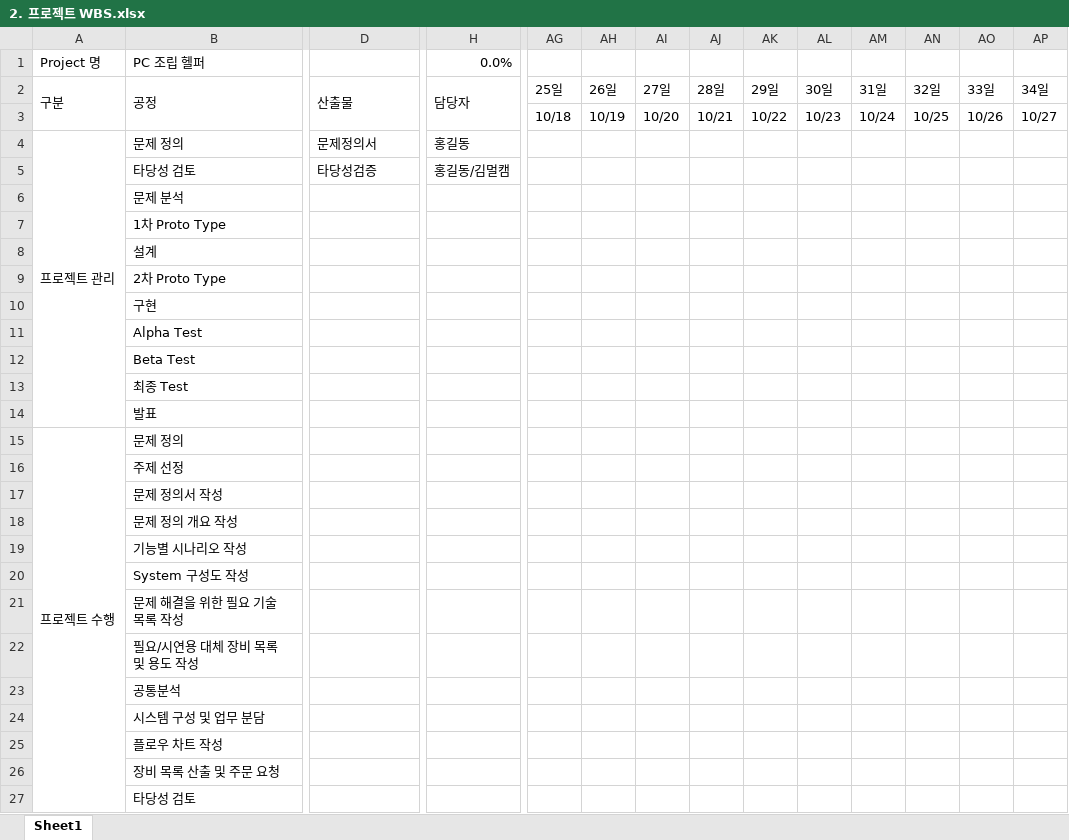
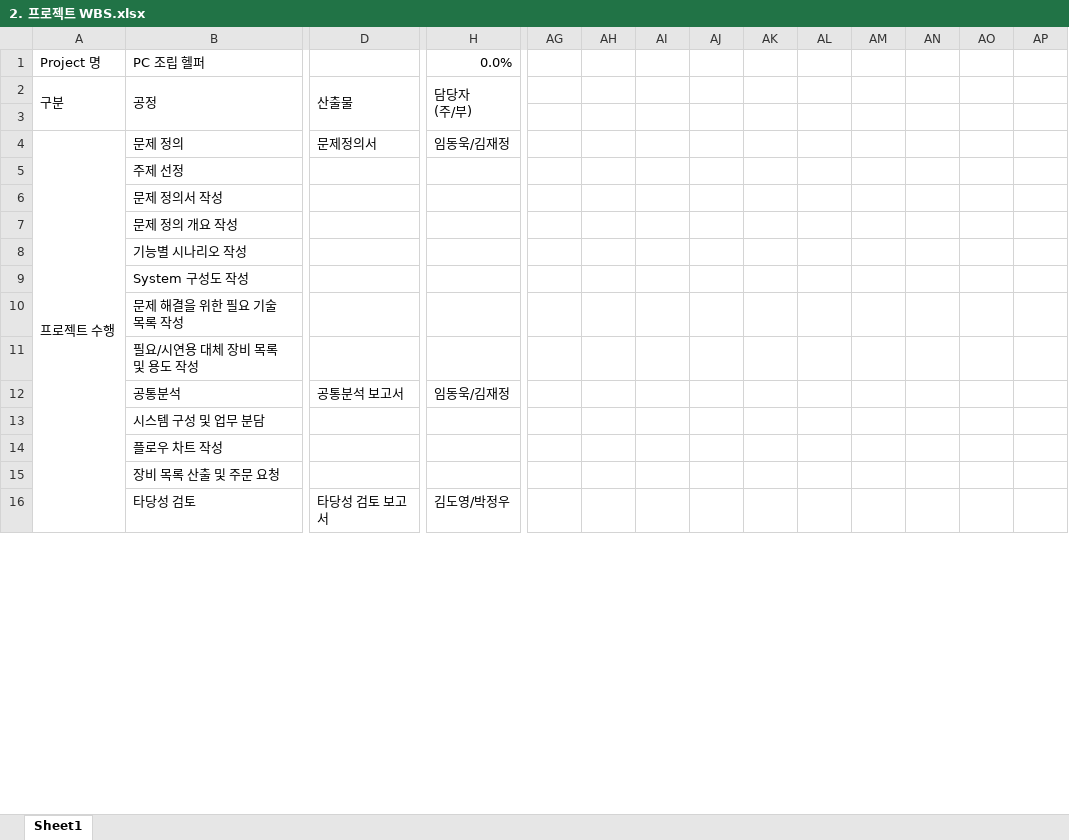
Before and after one commit to Team-Tetrapod/project, an Excel workbook: 2. 프로젝트 WBS.xlsx, sheet Sheet1, drawn as a sheet; only a part is shown, gaps mark what is left out; values as stored, in another font and other column widths than the file's, no cell formats; removed rows and columns are numbered as before the commit, all else as after; rows hold the shown columns only; ↵ is a line break in a cell; the diff covers the shown part only; the diff names each change by its address in the sheet, - before the commit and + after, or states it on an @@ line.

Commit message:
WBS 초기버젼

```diff
--- a/2. 프로젝트 WBS.xlsx (sheet Sheet1)
+++ b/2. 프로젝트 WBS.xlsx (sheet Sheet1)
-H2 (0.0%): 담당자
+H2 (0.0%): 담당자 ↵ (주/부)
-AG2: 25일
+AG2: (empty)
-AH2: 26일
+AH2: (empty)
-AI2: 27일
+AI2: (empty)
-AJ2: 28일
+AJ2: (empty)
-AK2: 29일
+AK2: (empty)
-AL2: 30일
+AL2: (empty)
-AM2: 31일
+AM2: (empty)
-AN2: 32일
+AN2: (empty)
-AO2: 33일
+AO2: (empty)
-AP2: 34일
+AP2: (empty)
-row 3:  |  |  |  | 10/18 | 10/19 | 10/20 | 10/21 | 10/22 | 10/23 | 10/24 | 10/25 | 10/26 | 10/27
+row 3: (empty)
-A4 (Project 명): 프로젝트 관리
+A4 (Project 명): 프로젝트 수행
-A4:A14 merged
+A4:A55 merged
-H4 (0.0%): 홍길동
+H4 (0.0%): 임동욱/김재정
-row 5:  | 타당성 검토 | 타당성검증 | 홍길동/김멀캠
-row 6:  | 문제 분석
-row 7:  | 1차 Proto Type
-row 8:  | 설계
-row 9:  | 2차 Proto Type
-row 10:  | 구현
-row 11:  | Alpha Test
-row 12:  | Beta Test
-row 13:  | 최종 Test
-row 14:  | 발표
-row 15: 프로젝트 수행 | 문제 정의
-D12: (empty)
+D12: 공통분석 보고서
-H12 (0.0%): (empty)
+H12 (0.0%): 임동욱/김재정
-D16: (empty)
+D16: 타당성 검토 보고서
-H16 (0.0%): (empty)
+H16 (0.0%): 김도영/박정우
```
Also changed, not shown: 7 added rows, 7 removed rows and 8 edited cells elsewhere in this sheet, cell formats, formulas that keep their value.
